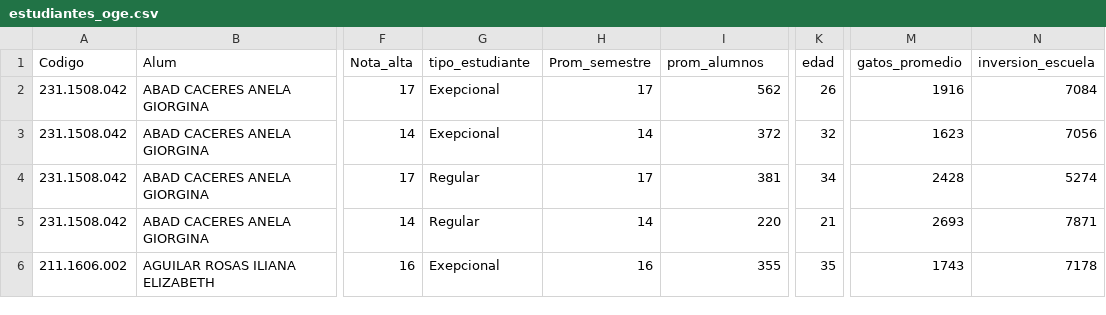
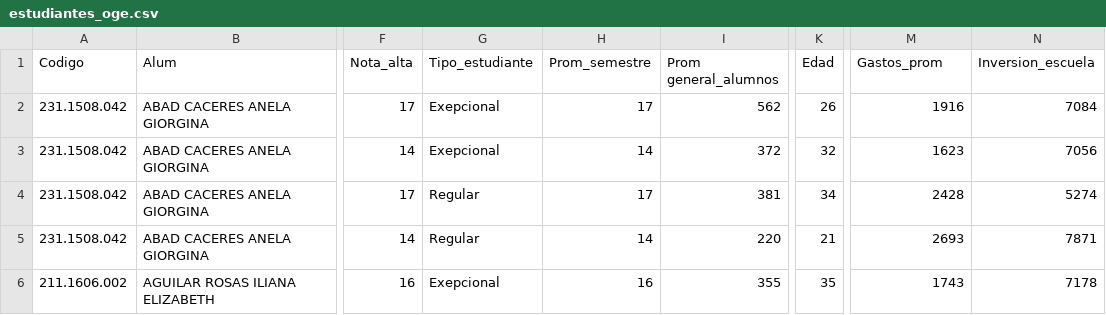
Before and after one commit to T4ti4na/estudiantes_oge, a CSV file: estudiantes_oge.csv, drawn as a sheet; only a part is shown, gaps mark what is left out; the diff names each change by its address in the sheet, - before the commit and + after, or states it on an @@ line.

Commit message:
Add files via upload

```diff
--- a/estudiantes_oge.csv
+++ b/estudiantes_oge.csv
-G1: tipo_estudiante
+G1: Tipo_estudiante
-I1: prom_alumnos
+I1: Prom general_alumnos
-K1: edad
+K1: Edad
-M1: gatos_promedio
+M1: Gastos_prom
-N1: inversion_escuela
+N1: Inversion_escuela
```
